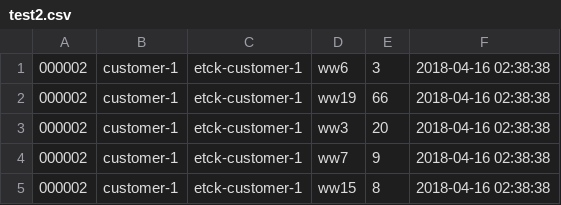
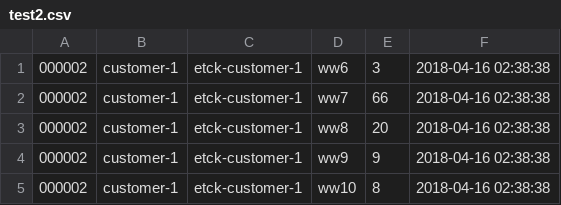
Before and after one commit to wintwoo/beam-trips-pipeline, a CSV file: data/test2.csv, drawn as a sheet.

```diff
--- a/data/test2.csv
+++ b/data/test2.csv
@@ -1,5 +1,5 @@
 000002,customer-1,etck-customer-1,ww6,3,2018-04-16 02:38:38
-000002,customer-1,etck-customer-1,ww19,66,2018-04-16 02:38:38
-000002,customer-1,etck-customer-1,ww3,20,2018-04-16 02:38:38
-000002,customer-1,etck-customer-1,ww7,9,2018-04-16 02:38:38
-000002,customer-1,etck-customer-1,ww15,8,2018-04-16 02:38:38
+000002,customer-1,etck-customer-1,ww7,66,2018-04-16 02:38:38
+000002,customer-1,etck-customer-1,ww8,20,2018-04-16 02:38:38
+000002,customer-1,etck-customer-1,ww9,9,2018-04-16 02:38:38
+000002,customer-1,etck-customer-1,ww10,8,2018-04-16 02:38:38
```
Also changed, not shown: data/test1.csv.
